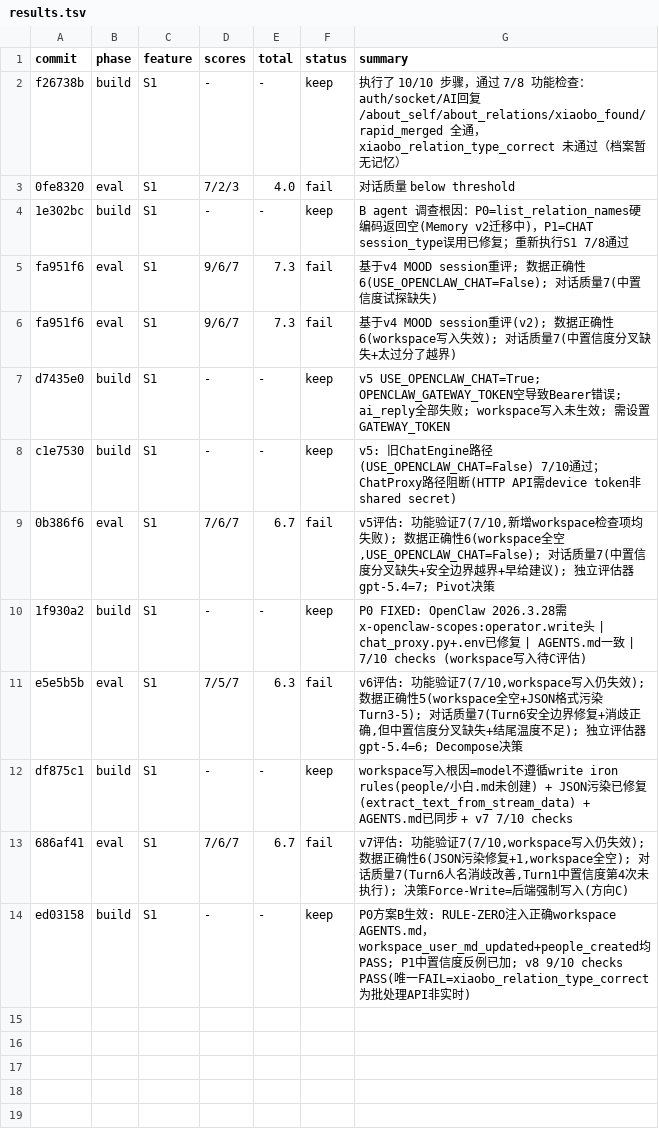
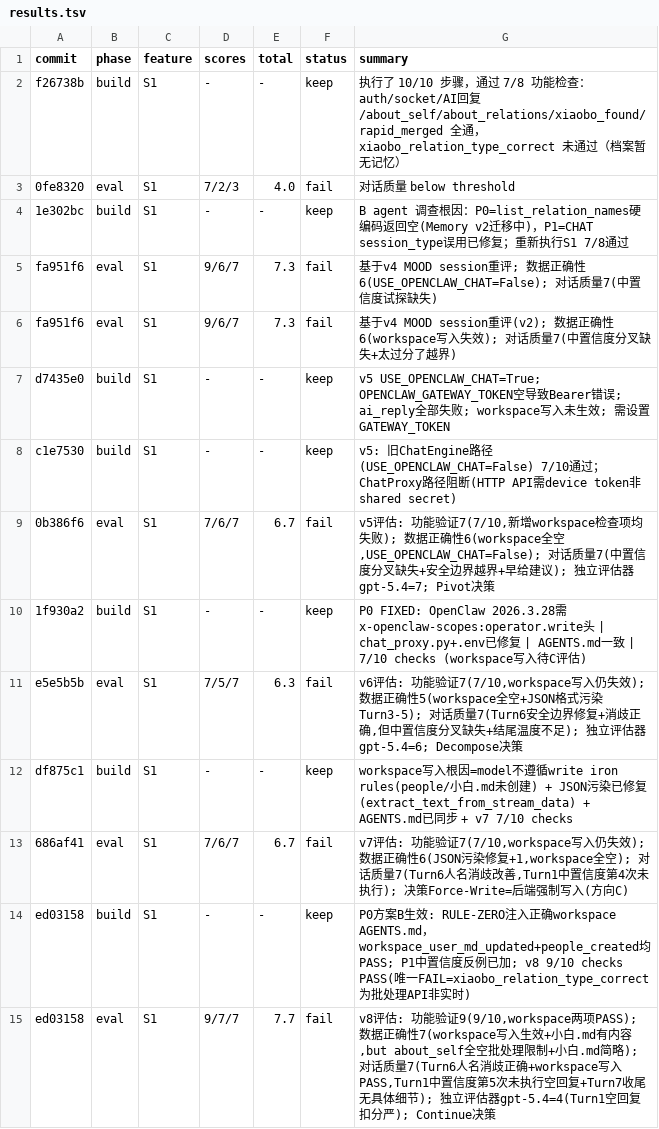
Before and after one commit to yuyuxinli/moodcoco, a TSV file: .evolve/results.tsv, drawn as a sheet; the diff names each change by its address in the sheet, - before the commit and + after, or states it on an @@ line.

```diff
--- a/.evolve/results.tsv
+++ b/.evolve/results.tsv
+row 15: ed03158 | eval | S1 | 9/7/7 | 7.7 | fail | v8评估: 功能验证9(9/10,workspace两项PASS); 数据正确性7(workspace写入生效+小白.md有内容,but about_self全空批处理限制+小白.md简略); 对话质量7(Turn6人名消歧正确+workspace写入PASS,Turn1中置信度第5次未执行空回复+Turn7收尾无具体细节); 独立评估器gpt-5.4=4(Turn1空回复扣分严); Continue决策
```
Also changed, not shown: 2 other files.
